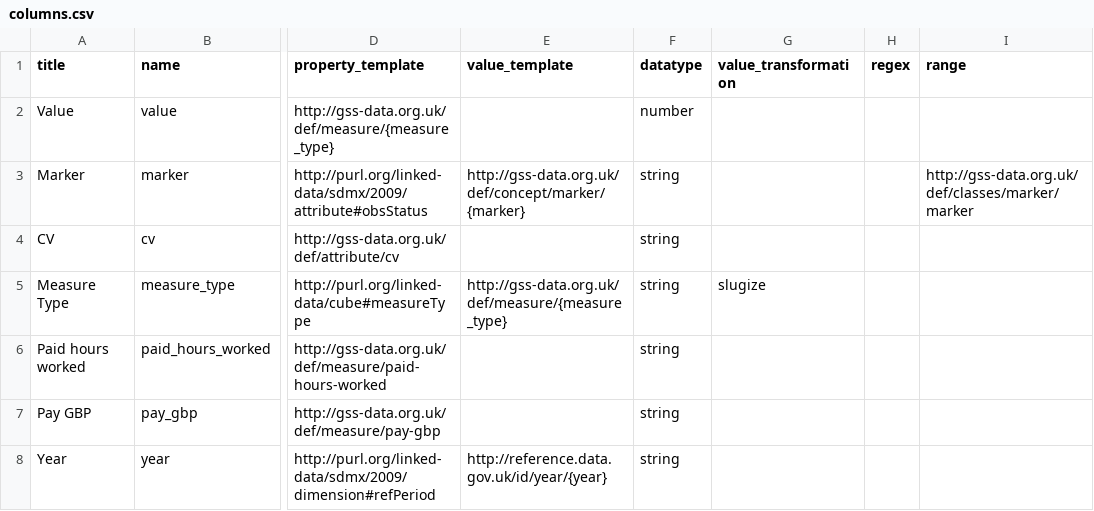
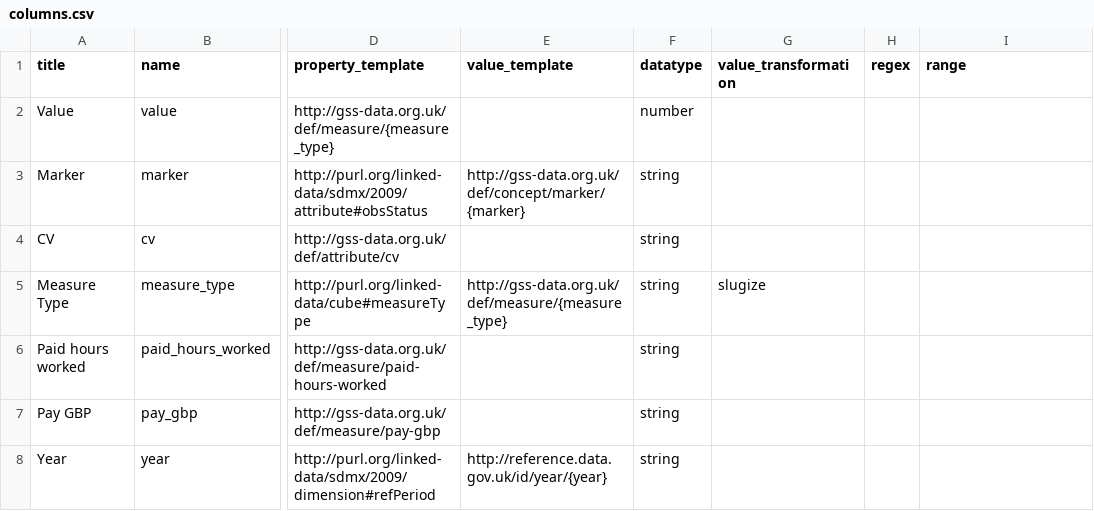
Before and after one commit to GSS-Cogs/family-cmd, a CSV file: reference/columns.csv, drawn as a sheet; only a part is shown, gaps mark what is left out; the diff names each change by its address in the sheet, - before the commit and + after, or states it on an @@ line.

Commit message:
removed range from marker in columns.csv

```diff
--- a/reference/columns.csv
+++ b/reference/columns.csv
-I3 (range): http://gss-data.org.uk/def/classes/marker/marker
+I3 (range): (empty)
```
Also changed, not shown: 1 other file.
